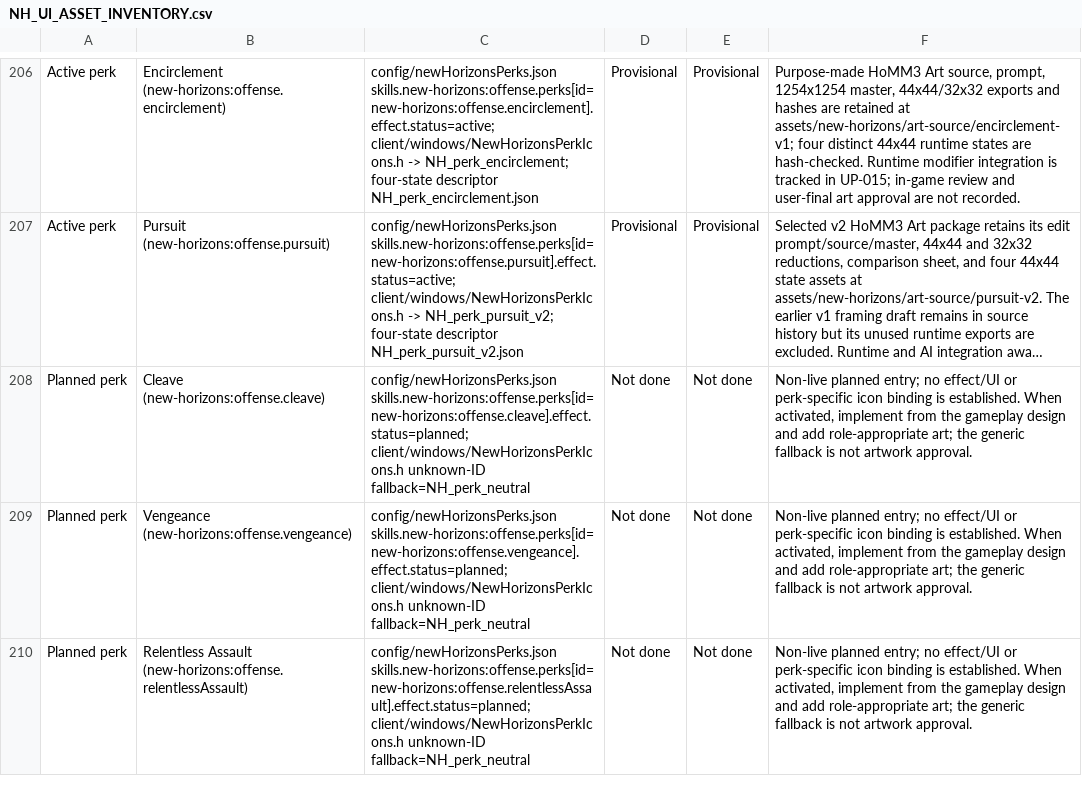
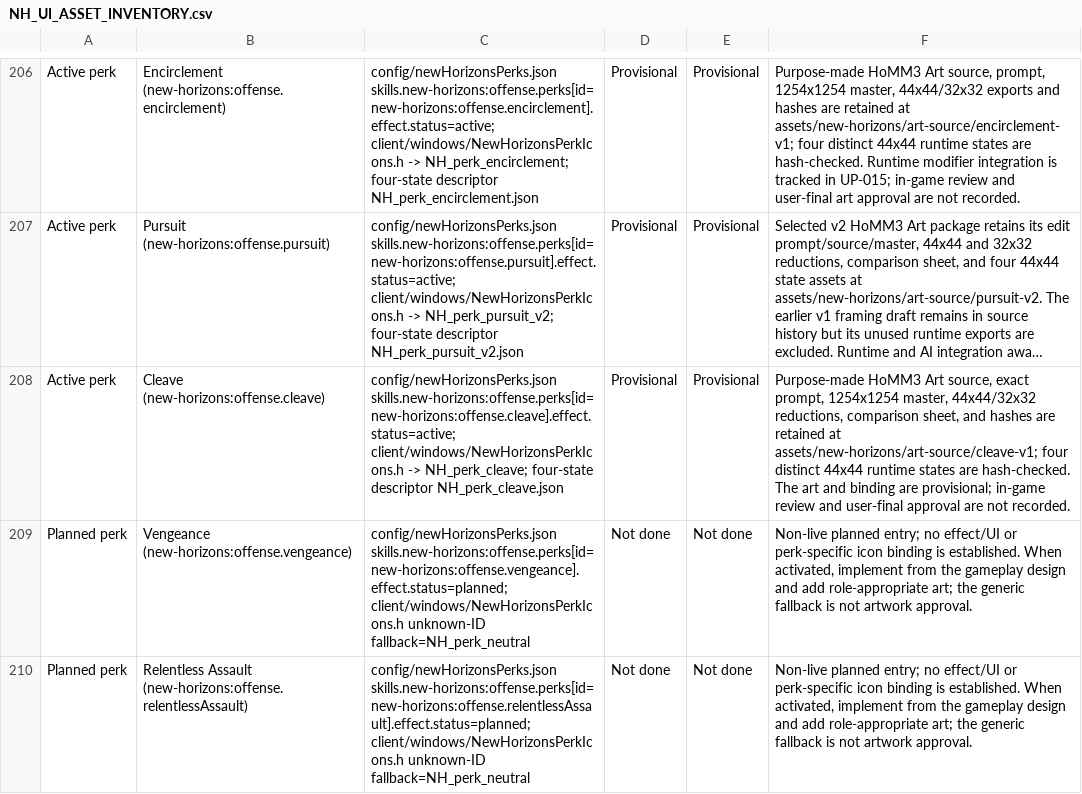
Before and after one commit to thegandalf196/new-horizons, a CSV file: docs/NH_UI_ASSET_INVENTORY.csv, drawn as a sheet; only a part is shown, gaps mark what is left out; long unchanged cells end in …; the diff names each change by its address in the sheet, - before the commit and + after, or states it on an @@ line.

Commit message:
Implement Cleave follow-up strikes

```diff
--- a/docs/NH_UI_ASSET_INVENTORY.csv
+++ b/docs/NH_UI_ASSET_INVENTORY.csv
-A208: Planned perk
+A208: Active perk
-C208: config/newHorizonsPerks.json skills.new-horizons:offense.perks[id=new-horizons:offense.cleave].effect.status=planned; client/windows/NewHorizonsPerkIcons.h unknown-ID fallback=NH_perk_neutral
+C208: config/newHorizonsPerks.json skills.new-horizons:offense.perks[id=new-horizons:offense.cleave].effect.status=active; client/windows/NewHorizonsPerkIcons.h -> NH_perk_cleave; four-state descriptor NH_perk_cleave.json
-D208: Not done
+D208: Provisional
-E208: Not done
+E208: Provisional
-F208: Non-live planned entry; no effect/UI or perk-specific icon binding is established. When activated, implement from the gameplay design and add role-appropriate art; the generic fallback is not artwork approval.
+F208: Purpose-made HoMM3 Art source, exact prompt, 1254x1254 master, 44x44/32x32 reductions, comparison sheet, and hashes are retained at assets/new-horizons/art-source/cleave-v1; four distinct 44x44 runtime states are hash-checked. The art and binding are provisional; in-game review and user-final approval are not recorded.
```
Also changed, not shown: 25 other files.
